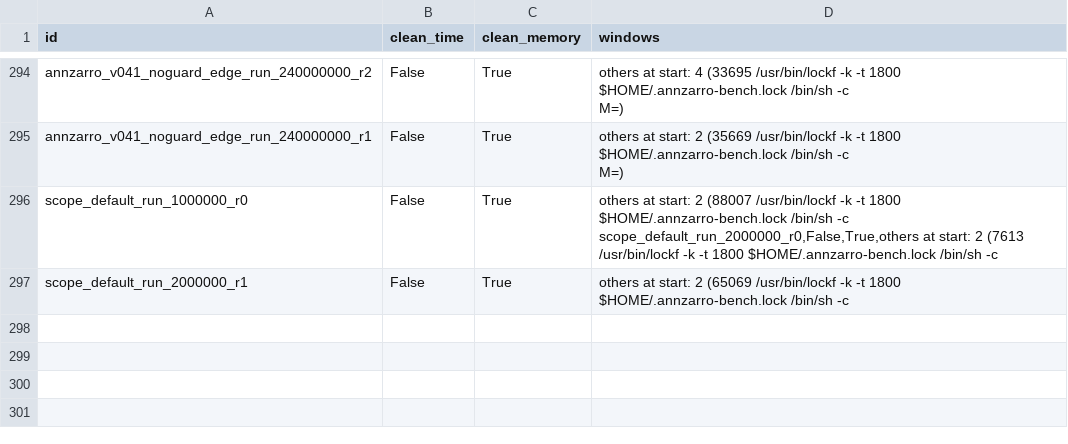
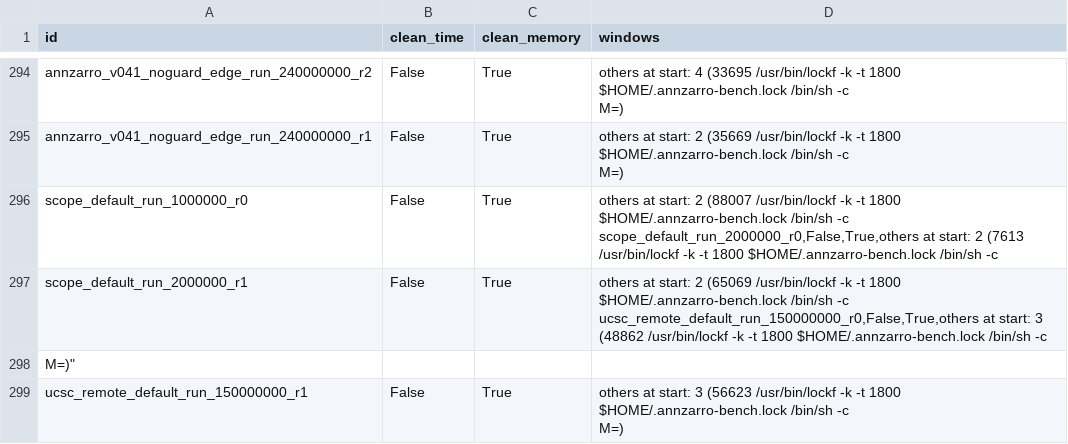
Before and after one commit to settylab/annzarro-reproducibility, a CSV file: benchmark/tool_ceiling/overlaps.csv, drawn as a sheet; only a part is shown, gaps mark what is left out.

```diff
--- a/benchmark/tool_ceiling/overlaps.csv
+++ b/benchmark/tool_ceiling/overlaps.csv
@@ -336,3 +336,6 @@ scope_default_run_1000000_r0,False,True,"others at start: 2 (88007 /usr/bin/lock
 scope_default_run_2000000_r0,False,True,"others at start: 2 (7613 /usr/bin/lockf -k -t 1800 $HOME/.annzarro-bench.lock /bin/sh -c
-scope_default_run_2000000_r1,False,True,"others at start: 2 (65069 /usr/bin/lockf -k -t 1800 $HOME/.annzarro-bench.lock /bin/sh -c
-
+scope_default_run_2000000_r1,False,True,"others at start: 2 (65069 /usr/bin/lockf -k -t 1800 $HOME/.annzarro-bench.lock /bin/sh -c
+ucsc_remote_default_run_150000000_r0,False,True,"others at start: 3 (48862 /usr/bin/lockf -k -t 1800 $HOME/.annzarro-bench.lock /bin/sh -c
+M=)"
+ucsc_remote_default_run_150000000_r1,False,True,"others at start: 3 (56623 /usr/bin/lockf -k -t 1800 $HOME/.annzarro-bench.lock /bin/sh -c
+M=)"
```
Also changed, not shown: benchmark/tool_ceiling/ceilings.csv, benchmark/tool_ceiling/results.csv, 16 other files.
